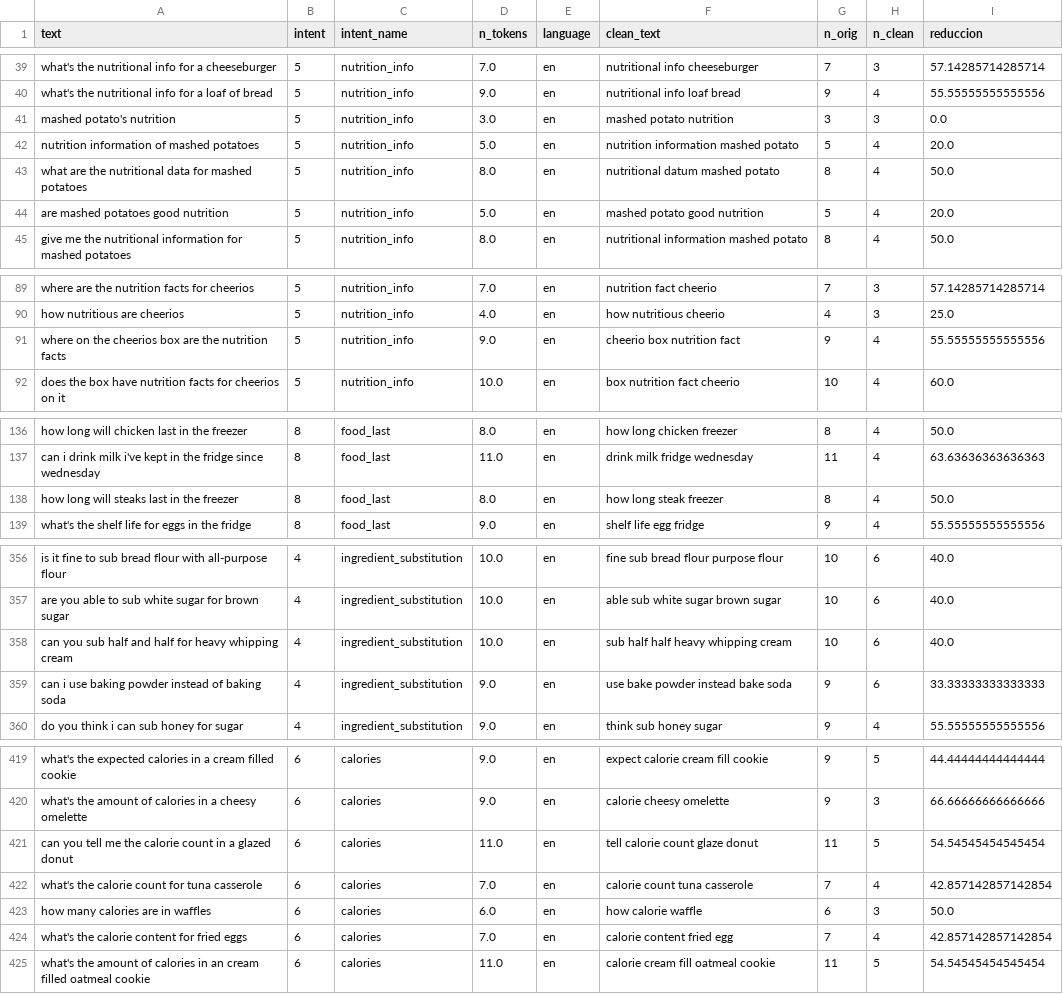
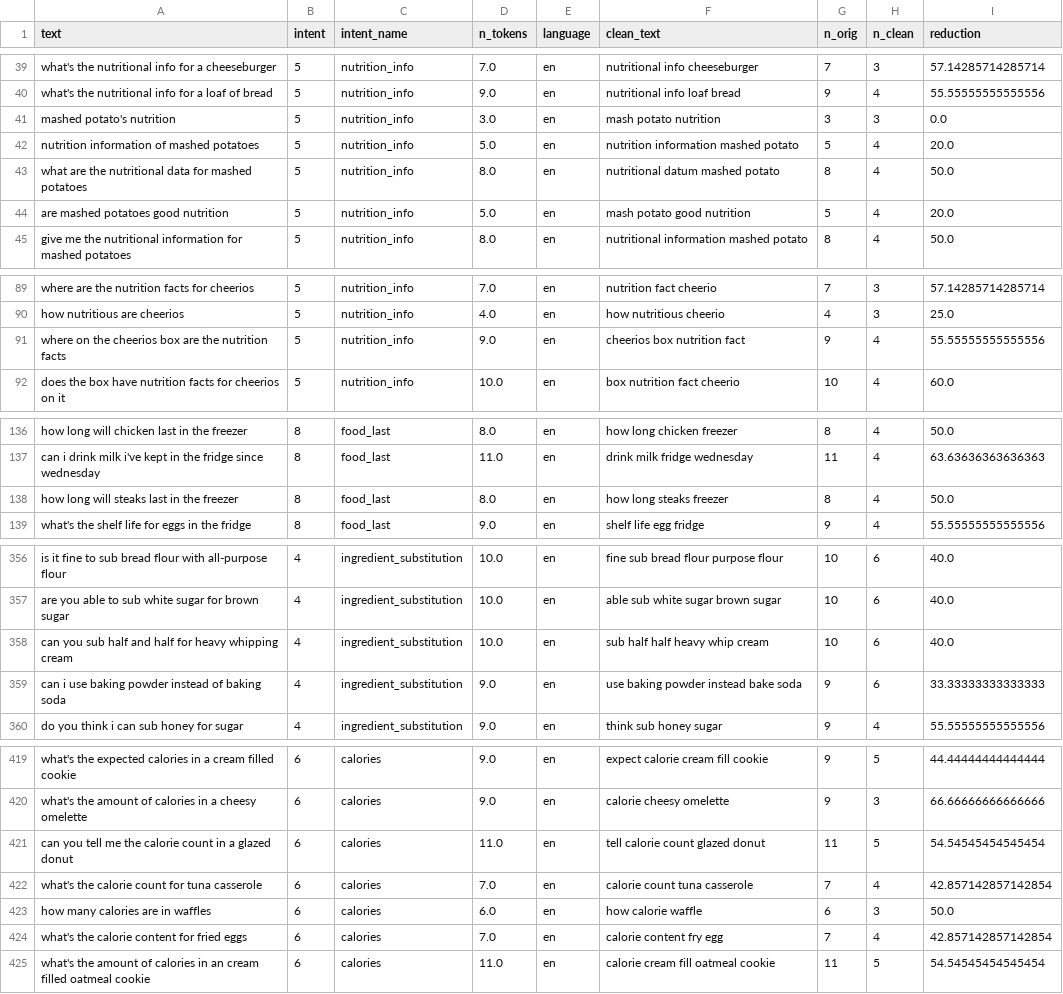
Before and after one commit to antoniommff/pln-faq-assistant, a CSV file: data/clean_data_train_en.csv, drawn as a sheet; only a part is shown, gaps mark what is left out; the diff covers the shown part only.

```diff
--- a/data/clean_data_train_en.csv
+++ b/data/clean_data_train_en.csv
@@ -1 +1 @@
-text,intent,intent_name,n_tokens,language,clean_text,n_orig,n_clean,reduccion
+text,intent,intent_name,n_tokens,language,clean_text,n_orig,n_clean,reduction
@@ -40,6 +40,6 @@ what's the nutritional info for a cheeseburger,5,nutrition_info,7.0,en,nutrition
 what's the nutritional info for a loaf of bread,5,nutrition_info,9.0,en,nutritional info loaf bread,9,4,55.55555555555556
-mashed potato's nutrition,5,nutrition_info,3.0,en,mashed potato nutrition,3,3,0.0
+mashed potato's nutrition,5,nutrition_info,3.0,en,mash potato nutrition,3,3,0.0
 nutrition information of mashed potatoes,5,nutrition_info,5.0,en,nutrition information mashed potato,5,4,20.0
 what are the nutritional data for mashed potatoes,5,nutrition_info,8.0,en,nutritional datum mashed potato,8,4,50.0
-are mashed potatoes good nutrition,5,nutrition_info,5.0,en,mashed potato good nutrition,5,4,20.0
+are mashed potatoes good nutrition,5,nutrition_info,5.0,en,mash potato good nutrition,5,4,20.0
 give me the nutritional information for mashed potatoes,5,nutrition_info,8.0,en,nutritional information mashed potato,8,4,50.0
@@ -90,3 +90,3 @@ where are the nutrition facts for cheerios,5,nutrition_info,7.0,en,nutrition fac
 how nutritious are cheerios,5,nutrition_info,4.0,en,how nutritious cheerio,4,3,25.0
-where on the cheerios box are the nutrition facts,5,nutrition_info,9.0,en,cheerio box nutrition fact,9,4,55.55555555555556
+where on the cheerios box are the nutrition facts,5,nutrition_info,9.0,en,cheerios box nutrition fact,9,4,55.55555555555556
 does the box have nutrition facts for cheerios on it,5,nutrition_info,10.0,en,box nutrition fact cheerio,10,4,60.0
@@ -137,3 +137,3 @@ how long will chicken last in the freezer,8,food_last,8.0,en,how long chicken fr
 can i drink milk i've kept in the fridge since wednesday,8,food_last,11.0,en,drink milk fridge wednesday,11,4,63.63636363636363
-how long will steaks last in the freezer,8,food_last,8.0,en,how long steak freezer,8,4,50.0
+how long will steaks last in the freezer,8,food_last,8.0,en,how long steaks freezer,8,4,50.0
 what's the shelf life for eggs in the fridge,8,food_last,9.0,en,shelf life egg fridge,9,4,55.55555555555556
@@ -357,4 +357,4 @@ is it fine to sub bread flour with all-purpose flour,4,ingredient_substitution,1
 are you able to sub white sugar for brown sugar,4,ingredient_substitution,10.0,en,able sub white sugar brown sugar,10,6,40.0
-can you sub half and half for heavy whipping cream,4,ingredient_substitution,10.0,en,sub half half heavy whipping cream,10,6,40.0
-can i use baking powder instead of baking soda,4,ingredient_substitution,9.0,en,use bake powder instead bake soda,9,6,33.33333333333333
+can you sub half and half for heavy whipping cream,4,ingredient_substitution,10.0,en,sub half half heavy whip cream,10,6,40.0
+can i use baking powder instead of baking soda,4,ingredient_substitution,9.0,en,use baking powder instead bake soda,9,6,33.33333333333333
 do you think i can sub honey for sugar,4,ingredient_substitution,9.0,en,think sub honey sugar,9,4,55.55555555555556
@@ -420,6 +420,6 @@ what's the expected calories in a cream filled cookie,6,calories,9.0,en,expect c
 what's the amount of calories in a cheesy omelette,6,calories,9.0,en,calorie cheesy omelette,9,3,66.66666666666666
-can you tell me the calorie count in a glazed donut,6,calories,11.0,en,tell calorie count glaze donut,11,5,54.54545454545454
+can you tell me the calorie count in a glazed donut,6,calories,11.0,en,tell calorie count glazed donut,11,5,54.54545454545454
 what's the calorie count for tuna casserole,6,calories,7.0,en,calorie count tuna casserole,7,4,42.857142857142854
 how many calories are in waffles,6,calories,6.0,en,how calorie waffle,6,3,50.0
-what's the calorie content for fried eggs,6,calories,7.0,en,calorie content fried egg,7,4,42.857142857142854
+what's the calorie content for fried eggs,6,calories,7.0,en,calorie content fry egg,7,4,42.857142857142854
 what's the amount of calories in an cream filled oatmeal cookie,6,calories,11.0,en,calorie cream fill oatmeal cookie,11,5,54.54545454545454
```
Also changed, not shown: 14 edited cells elsewhere in this file, data/clean_data_test_en.csv, data/clean_data_test_es.csv, 6 other files.
